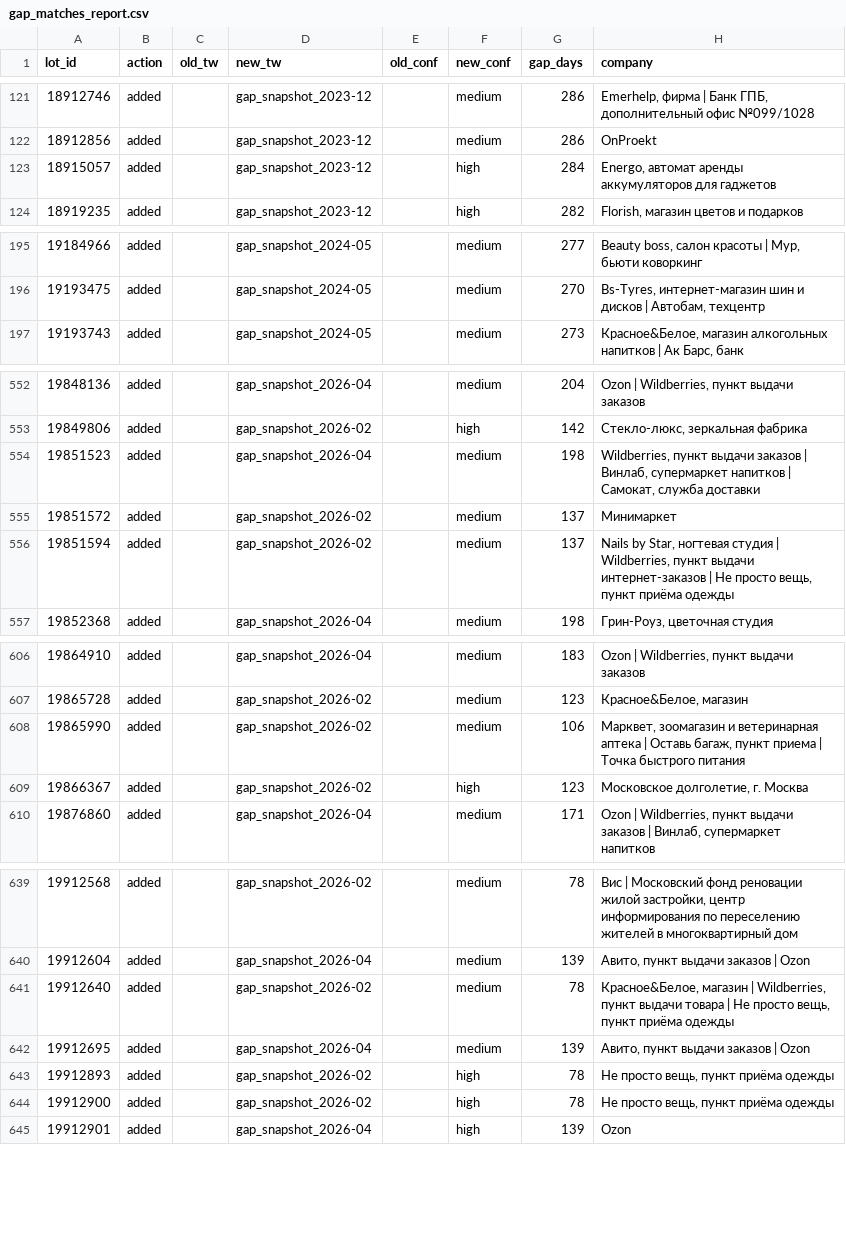
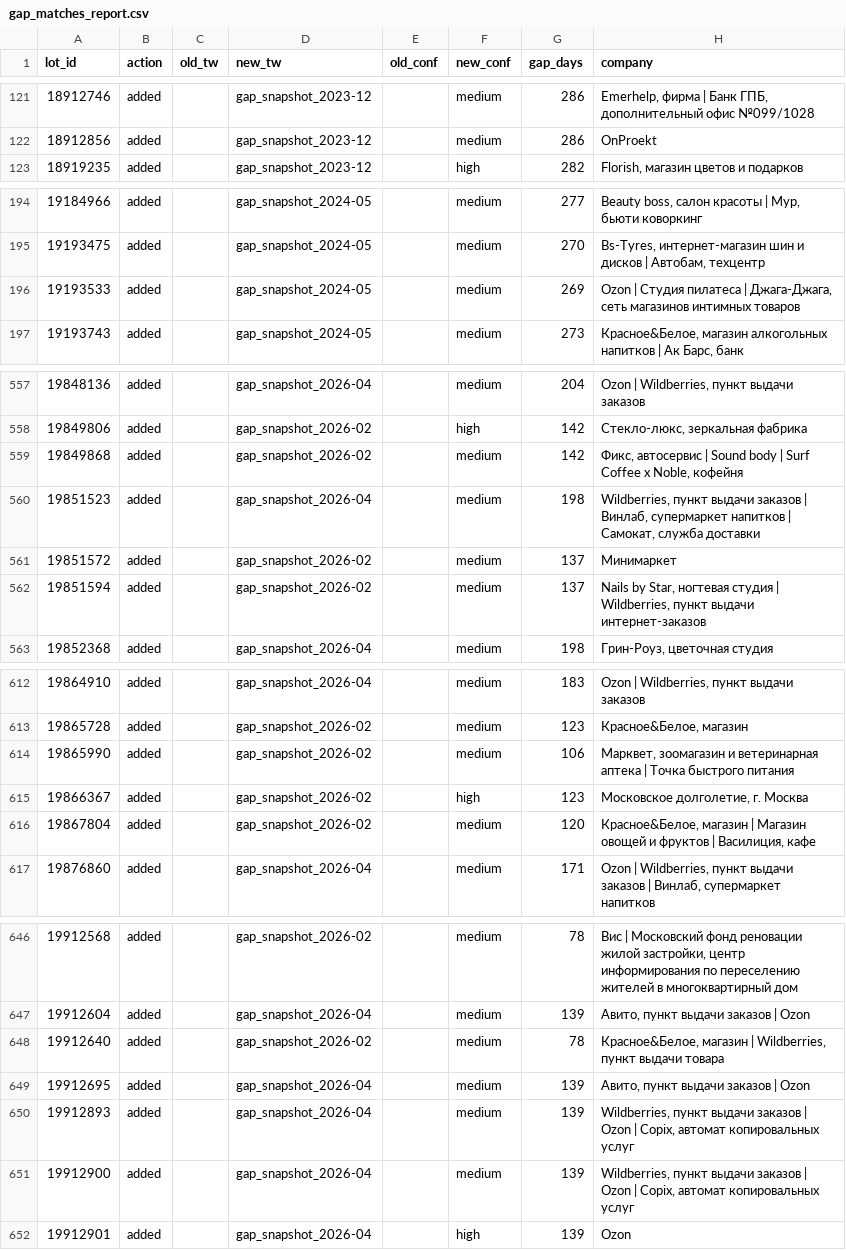
Before and after one commit to KseniaKar/realrobot, a CSV file: property_goals/matches/gap_matches_report.csv, drawn as a sheet; only a part is shown, gaps mark what is left out; the diff covers the shown part only.

```diff
--- a/property_goals/matches/gap_matches_report.csv
+++ b/property_goals/matches/gap_matches_report.csv
@@ -122,3 +122,2 @@
 18912856,added,,gap_snapshot_2023-12,,medium,286,OnProekt
-18915057,added,,gap_snapshot_2023-12,,high,284,"Energo, автомат аренды аккумуляторов для гаджетов"
 18919235,added,,gap_snapshot_2023-12,,high,282,"Florish, магазин цветов и подарков"
@@ -196,2 +195,3 @@
 19193475,added,,gap_snapshot_2024-05,,medium,270,"Bs-Tyres, интернет-магазин шин и дисков | Автобам, техцентр"
+19193533,added,,gap_snapshot_2024-05,,medium,269,"Ozon | Студия пилатеса | Джага-Джага, сеть магазинов интимных товаров"
 19193743,added,,gap_snapshot_2024-05,,medium,273,"Красное&Белое, магазин алкогольных напитков | Ак Барс, банк"
@@ -553,5 +558,6 @@
 19849806,added,,gap_snapshot_2026-02,,high,142,"Стекло-люкс, зеркальная фабрика"
+19849868,added,,gap_snapshot_2026-02,,medium,142,"Фикс, автосервис | Sound body | Surf Coffee x Noble, кофейня"
 19851523,added,,gap_snapshot_2026-04,,medium,198,"Wildberries, пункт выдачи заказов | Винлаб, супермаркет напитков | Самокат, служба доставки"
 19851572,added,,gap_snapshot_2026-02,,medium,137,Минимаркет
-19851594,added,,gap_snapshot_2026-02,,medium,137,"Nails by Star, ногтевая студия | Wildberries, пункт выдачи интернет-заказов | Не просто вещь, пункт приёма одежды"
+19851594,added,,gap_snapshot_2026-02,,medium,137,"Nails by Star, ногтевая студия | Wildberries, пункт выдачи интернет-заказов"
 19852368,added,,gap_snapshot_2026-04,,medium,198,"Грин-Роуз, цветочная студия"
@@ -607,4 +613,5 @@
 19865728,added,,gap_snapshot_2026-02,,medium,123,"Красное&Белое, магазин"
-19865990,added,,gap_snapshot_2026-02,,medium,106,"Марквет, зоомагазин и ветеринарная аптека | Оставь багаж, пункт приема | Точка быстрого питания"
+19865990,added,,gap_snapshot_2026-02,,medium,106,"Марквет, зоомагазин и ветеринарная аптека | Точка быстрого питания"
 19866367,added,,gap_snapshot_2026-02,,high,123,"Московское долголетие, г. Москва"
+19867804,added,,gap_snapshot_2026-02,,medium,120,"Красное&Белое, магазин | Магазин овощей и фруктов | Василиция, кафе"
 19876860,added,,gap_snapshot_2026-04,,medium,171,"Ozon | Wildberries, пункт выдачи заказов | Винлаб, супермаркет напитков"
@@ -640,6 +647,6 @@
 19912604,added,,gap_snapshot_2026-04,,medium,139,"Авито, пункт выдачи заказов | Ozon"
-19912640,added,,gap_snapshot_2026-02,,medium,78,"Красное&Белое, магазин | Wildberries, пункт выдачи товара | Не просто вещь, пункт приёма одежды"
+19912640,added,,gap_snapshot_2026-02,,medium,78,"Красное&Белое, магазин | Wildberries, пункт выдачи товара"
 19912695,added,,gap_snapshot_2026-04,,medium,139,"Авито, пункт выдачи заказов | Ozon"
-19912893,added,,gap_snapshot_2026-02,,high,78,"Не просто вещь, пункт приёма одежды"
-19912900,added,,gap_snapshot_2026-02,,high,78,"Не просто вещь, пункт приёма одежды"
+19912893,added,,gap_snapshot_2026-04,,medium,139,"Wildberries, пункт выдачи заказов | Ozon | Copix, автомат копировальных услуг"
+19912900,added,,gap_snapshot_2026-04,,medium,139,"Wildberries, пункт выдачи заказов | Ozon | Copix, автомат копировальных услуг"
 19912901,added,,gap_snapshot_2026-04,,high,139,Ozon
```
Also changed, not shown: 7 added rows, 2 removed rows and 42 edited cells elsewhere in this file, property_goals/matches/revalidation_report.csv, 4 other files.
